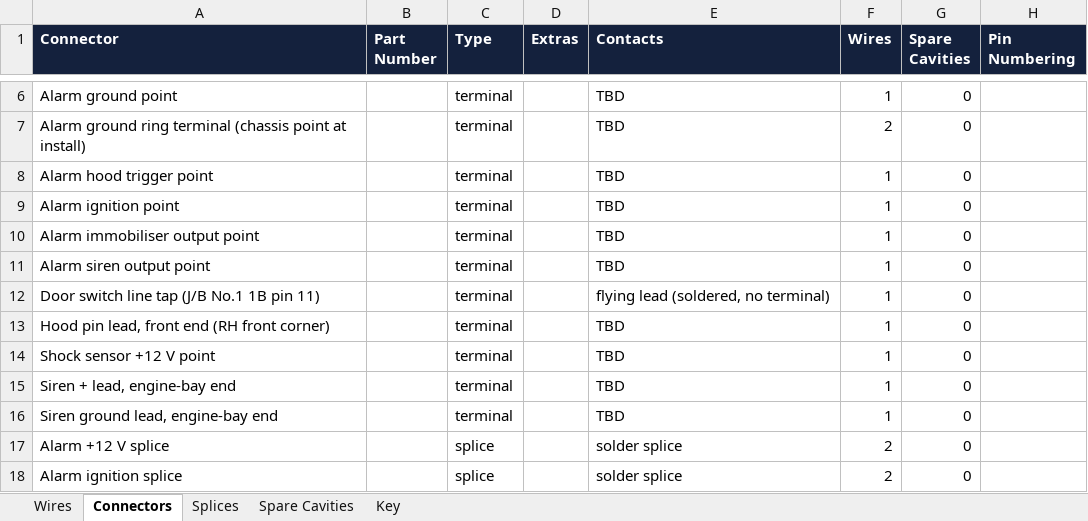
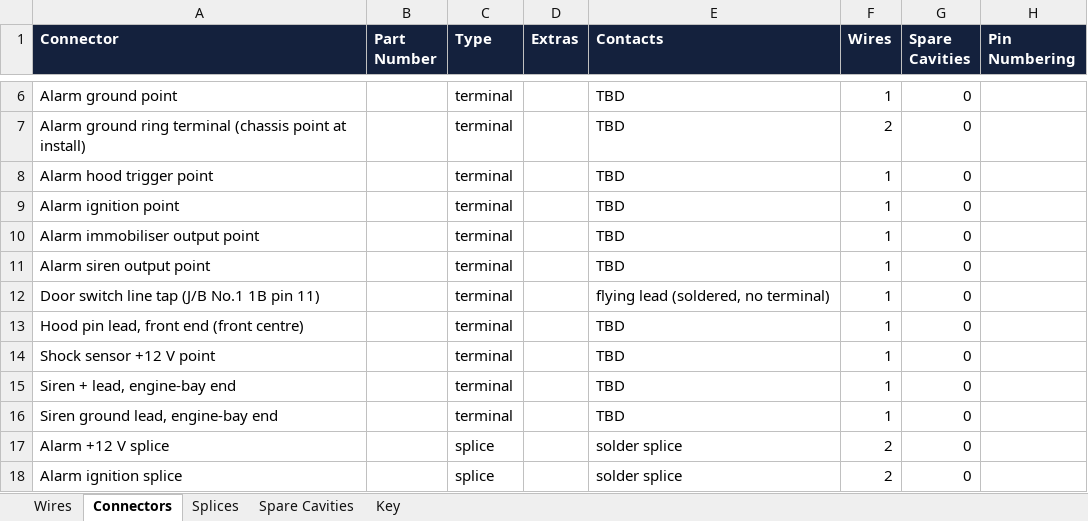
Before and after one commit to living-relation/st185-link-ecu-config, an Excel workbook: docs/harness/wirelists/ST185-AntiTheft-wirelist.xlsx, sheet Connectors, drawn as a sheet; only a part is shown, gaps mark what is left out; values as stored, in another font and other column widths than the file's, no borders; the diff names each change by its address in the sheet, - before the commit and + after, or states it on an @@ line.

```diff
--- a/docs/harness/wirelists/ST185-AntiTheft-wirelist.xlsx (sheet Connectors)
+++ b/docs/harness/wirelists/ST185-AntiTheft-wirelist.xlsx (sheet Connectors)
-A13 (Connector): Hood pin lead, front end (RH front corner)
+A13 (Connector): Hood pin lead, front end (front centre)
```
Also changed, not shown: sheet Wires, docs/harness/wirelists/ST185-AB-cabin-wirelist.xlsx, docs/harness/wirelists/ST185-CabinPower-wirelist.xlsx, 21 other files.
